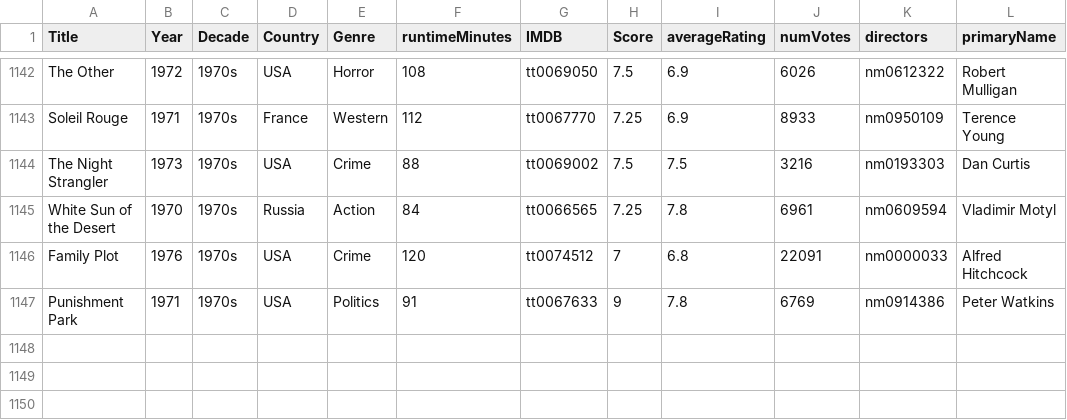
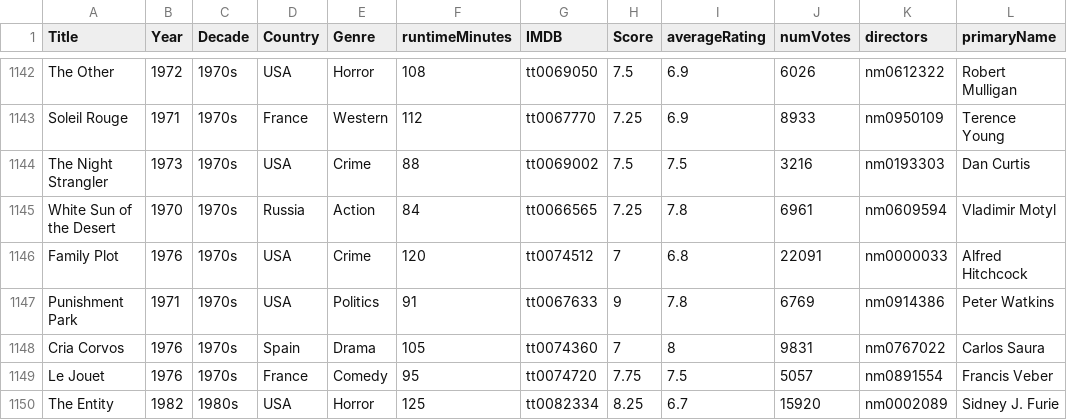
Before and after one commit to jpneto/movies, a CSV file: movies/best_movies_info.csv, drawn as a sheet; only a part is shown, gaps mark what is left out.

```diff
--- a/movies/best_movies_info.csv
+++ b/movies/best_movies_info.csv
@@ -1147 +1147,4 @@ Family Plot;1976;1970s;USA;Crime;120;tt0074512;7;6.8;22091;nm0000033;Alfred Hitc
 Punishment Park;1971;1970s;USA;Politics;91;tt0067633;9;7.8;6769;nm0914386;Peter Watkins
+Cria Corvos;1976;1970s;Spain;Drama;105;tt0074360;7;8;9831;nm0767022;Carlos Saura
+Le Jouet;1976;1970s;France;Comedy;95;tt0074720;7.75;7.5;5057;nm0891554;Francis Veber
+The Entity;1982;1980s;USA;Horror;125;tt0082334;8.25;6.7;15920;nm0002089;Sidney J. Furie
```
Also changed, not shown: movies/imdb-ratings.csv.
